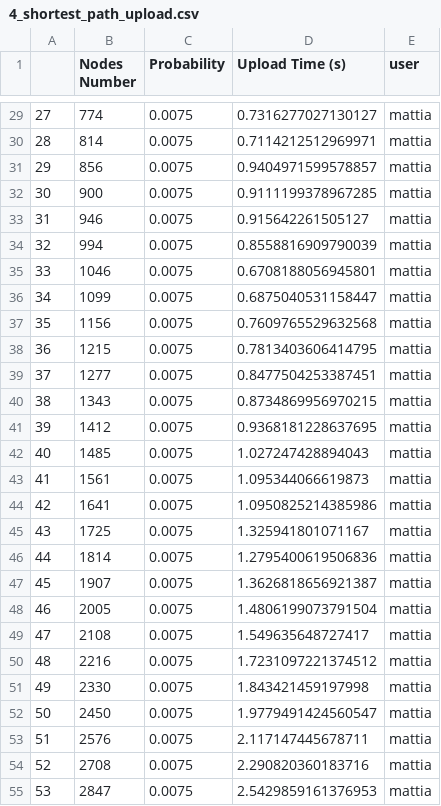
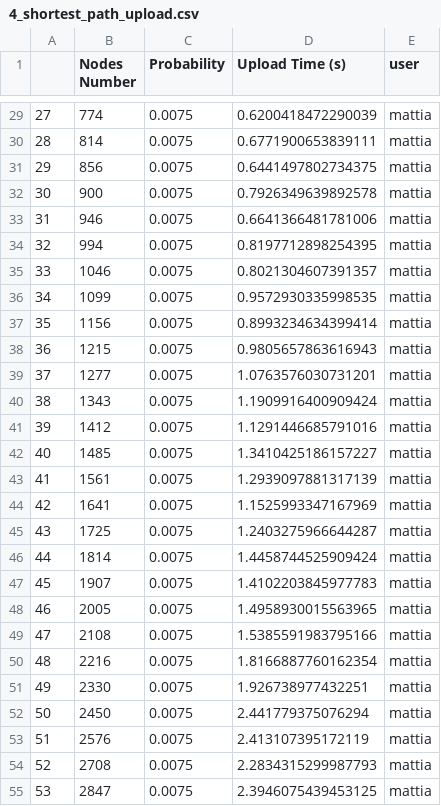
Before and after one commit to AlessandrodAgostino/Complex-Network, a CSV file: Benchmark/csv/4_shortest_path_upload.csv, drawn as a sheet; only a part is shown, gaps mark what is left out; the diff covers the shown part only.

```diff
--- a/Benchmark/csv/4_shortest_path_upload.csv
+++ b/Benchmark/csv/4_shortest_path_upload.csv
@@ -29,27 +29,27 @@
-27	774	0.0075	0.7316277027130127	mattia
-28	814	0.0075	0.7114212512969971	mattia
-29	856	0.0075	0.9404971599578857	mattia
-30	900	0.0075	0.9111199378967285	mattia
-31	946	0.0075	0.915642261505127	mattia
-32	994	0.0075	0.8558816909790039	mattia
-33	1046	0.0075	0.6708188056945801	mattia
-34	1099	0.0075	0.6875040531158447	mattia
-35	1156	0.0075	0.7609765529632568	mattia
-36	1215	0.0075	0.7813403606414795	mattia
-37	1277	0.0075	0.8477504253387451	mattia
-38	1343	0.0075	0.8734869956970215	mattia
-39	1412	0.0075	0.9368181228637695	mattia
-40	1485	0.0075	1.027247428894043	mattia
-41	1561	0.0075	1.095344066619873	mattia
-42	1641	0.0075	1.0950825214385986	mattia
-43	1725	0.0075	1.325941801071167	mattia
-44	1814	0.0075	1.2795400619506836	mattia
-45	1907	0.0075	1.3626818656921387	mattia
-46	2005	0.0075	1.4806199073791504	mattia
-47	2108	0.0075	1.549635648727417	mattia
-48	2216	0.0075	1.7231097221374512	mattia
-49	2330	0.0075	1.843421459197998	mattia
-50	2450	0.0075	1.9779491424560547	mattia
-51	2576	0.0075	2.117147445678711	mattia
-52	2708	0.0075	2.290820360183716	mattia
-53	2847	0.0075	2.5429859161376953	mattia
+27	774	0.0075	0.6200418472290039	mattia
+28	814	0.0075	0.6771900653839111	mattia
+29	856	0.0075	0.6441497802734375	mattia
+30	900	0.0075	0.7926349639892578	mattia
+31	946	0.0075	0.6641366481781006	mattia
+32	994	0.0075	0.8197712898254395	mattia
+33	1046	0.0075	0.8021304607391357	mattia
+34	1099	0.0075	0.9572930335998535	mattia
+35	1156	0.0075	0.8993234634399414	mattia
+36	1215	0.0075	0.9805657863616943	mattia
+37	1277	0.0075	1.0763576030731201	mattia
+38	1343	0.0075	1.1909916400909424	mattia
+39	1412	0.0075	1.1291446685791016	mattia
+40	1485	0.0075	1.3410425186157227	mattia
+41	1561	0.0075	1.2939097881317139	mattia
+42	1641	0.0075	1.1525993347167969	mattia
+43	1725	0.0075	1.2403275966644287	mattia
+44	1814	0.0075	1.4458744525909424	mattia
+45	1907	0.0075	1.4102203845977783	mattia
+46	2005	0.0075	1.4958930015563965	mattia
+47	2108	0.0075	1.5385591983795166	mattia
+48	2216	0.0075	1.8166887760162354	mattia
+49	2330	0.0075	1.926738977432251	mattia
+50	2450	0.0075	2.441779375076294	mattia
+51	2576	0.0075	2.413107395172119	mattia
+52	2708	0.0075	2.2834315299987793	mattia
+53	2847	0.0075	2.3946075439453125	mattia
```
Also changed, not shown: 3 added rows and 67 edited cells elsewhere in this file, Benchmark/csv/4_shortest_path.csv, 4 other files.
